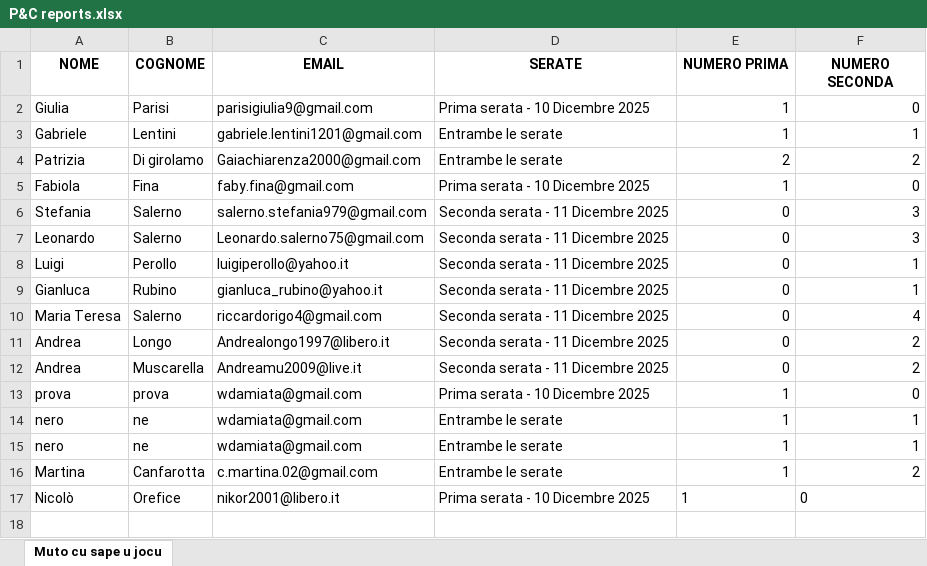
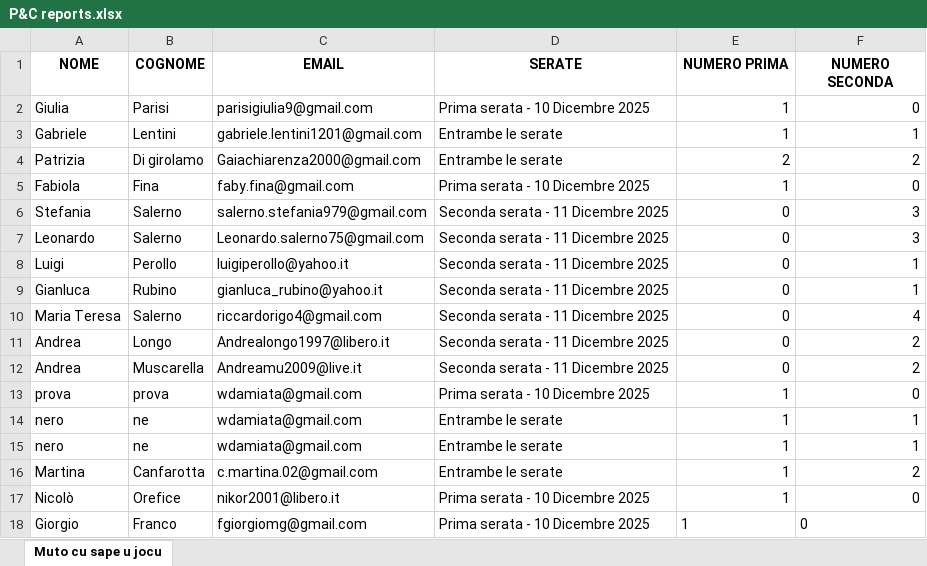
Before and after one commit to FrigoriferoAccecante/ticketfast_streamlit_final, an Excel workbook: P&C reports.xlsx, sheet Muto cu sape u jocu, drawn as a sheet; values as stored, in another font and other column widths than the file's, no borders; the diff names each change by its address in the sheet, - before the commit and + after, or states it on an @@ line.

Commit message:
Aggiornamento automatico P&C reports.xlsx

```diff
--- a/P&C reports.xlsx (sheet Muto cu sape u jocu)
+++ b/P&C reports.xlsx (sheet Muto cu sape u jocu)
-E17:F17 alignment: left
+E17:F17 alignment: right
+row 18: Giorgio | Franco | fgiorgiomg@gmail.com | Prima serata - 10 Dicembre 2025 | 1 | 0
```
